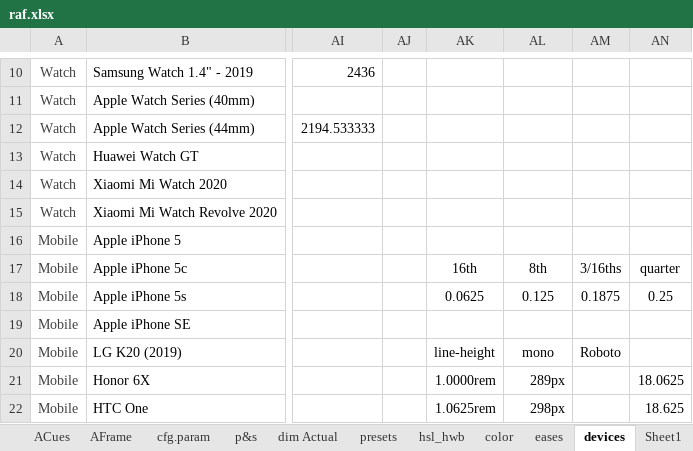
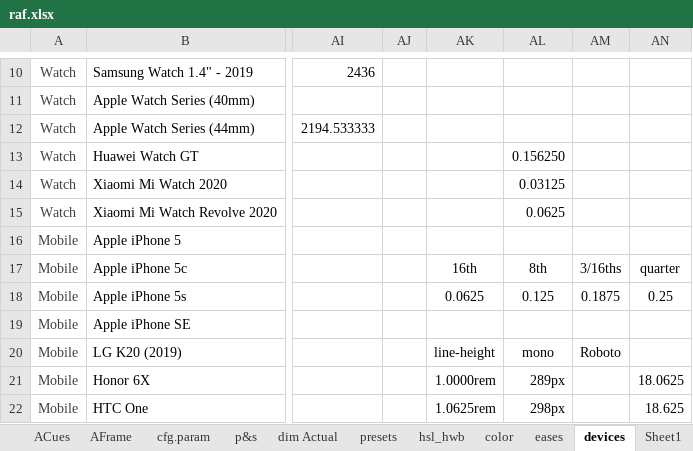
Before and after one commit to sidewayss/rAF, an Excel workbook: docs/raf.xlsx, sheet devices, drawn as a sheet; only a part is shown, gaps mark what is left out; values as stored, in another font and other column widths than the file's, no borders; the diff names each change by its address in the sheet, - before the commit and + after, or states it on an @@ line.

```diff
--- a/docs/raf.xlsx (sheet devices)
+++ b/docs/raf.xlsx (sheet devices)
-AL13: (empty)
+AL13: 0.156250
-AL14: (empty)
+AL14: 0.03125
-AL15: (empty)
+AL15: 0.0625
```
Also changed, not shown: sheet presets, 32 other files.
